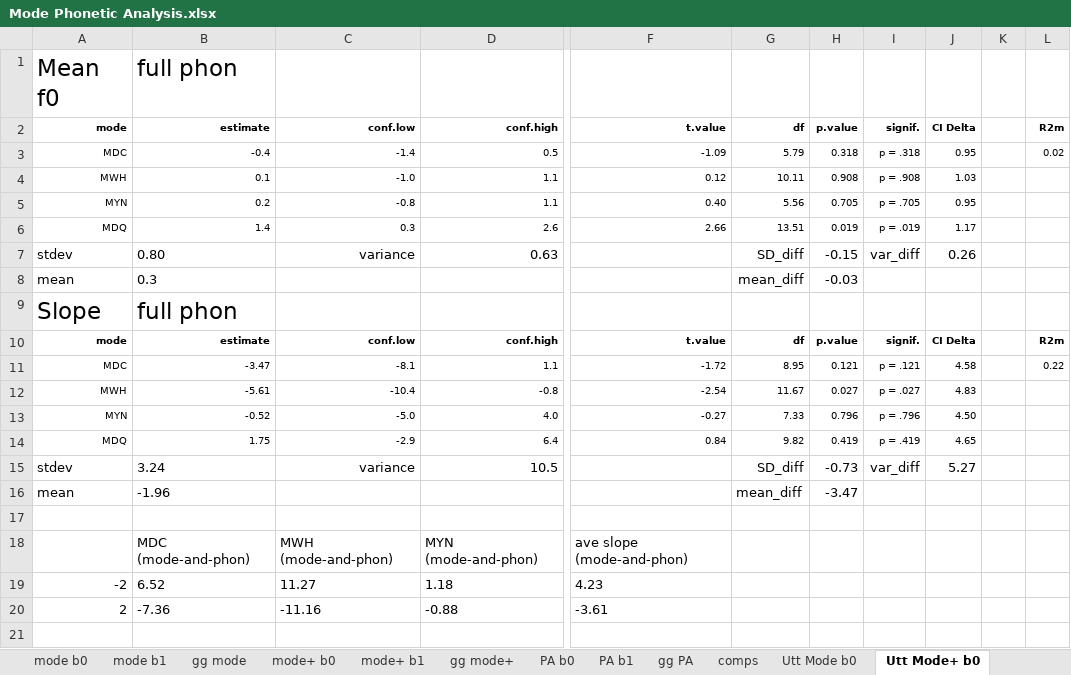
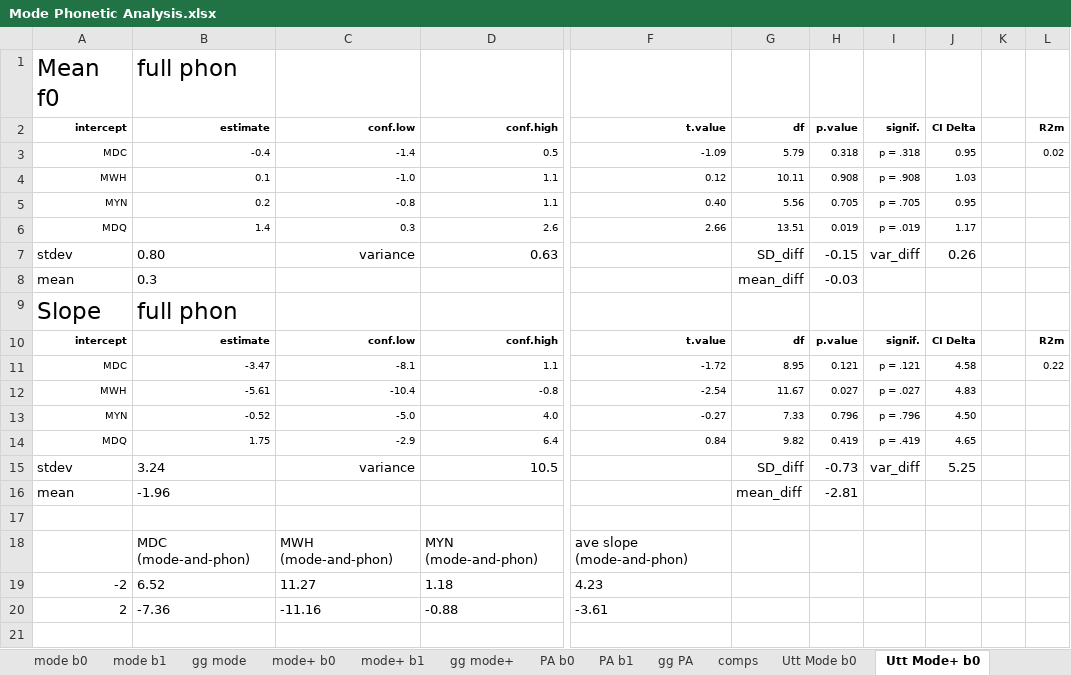
Before and after one commit to AERodgers/PhD, an Excel workbook: 7_Analysis_of_sentence_mode/Mode Phonetic Analysis.xlsx, sheet Utt Mode+ b0, drawn as a sheet; only a part is shown, gaps mark what is left out; values as stored, in another font and other column widths than the file's, no borders; charts and pictures and conditional formats not drawn; the diff names each change by its address in the sheet, - before the commit and + after, or states it on an @@ line.

```diff
--- a/7_Analysis_of_sentence_mode/Mode Phonetic Analysis.xlsx (sheet Utt Mode+ b0)
+++ b/7_Analysis_of_sentence_mode/Mode Phonetic Analysis.xlsx (sheet Utt Mode+ b0)
-A2: mode
+A2: intercept
-A10: mode
+A10: intercept
-J15: 5.27
+J15: 5.25
-H16: -3.47
+H16: -2.81
```
Also changed, not shown: sheet Utt Mode b0, sheet comps, sheet mode b1, sheet mode+ b1, sheet Utt mean bs, sheet Utt Mode b1, formulas that keep their value, charts or pictures, 1 other file.
